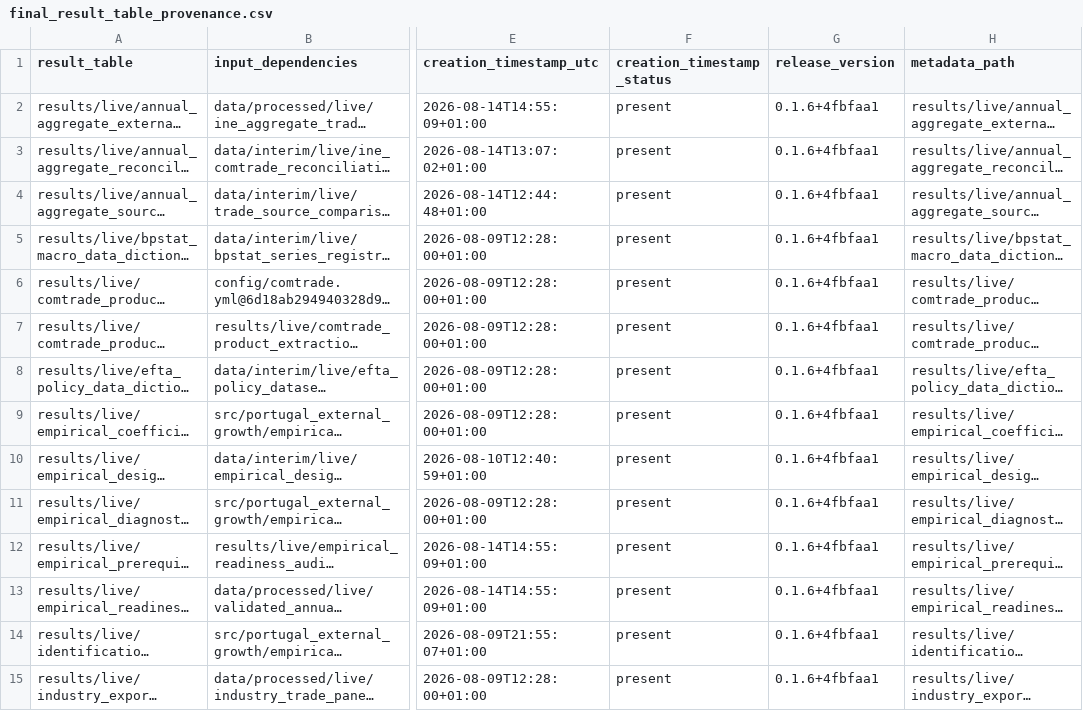
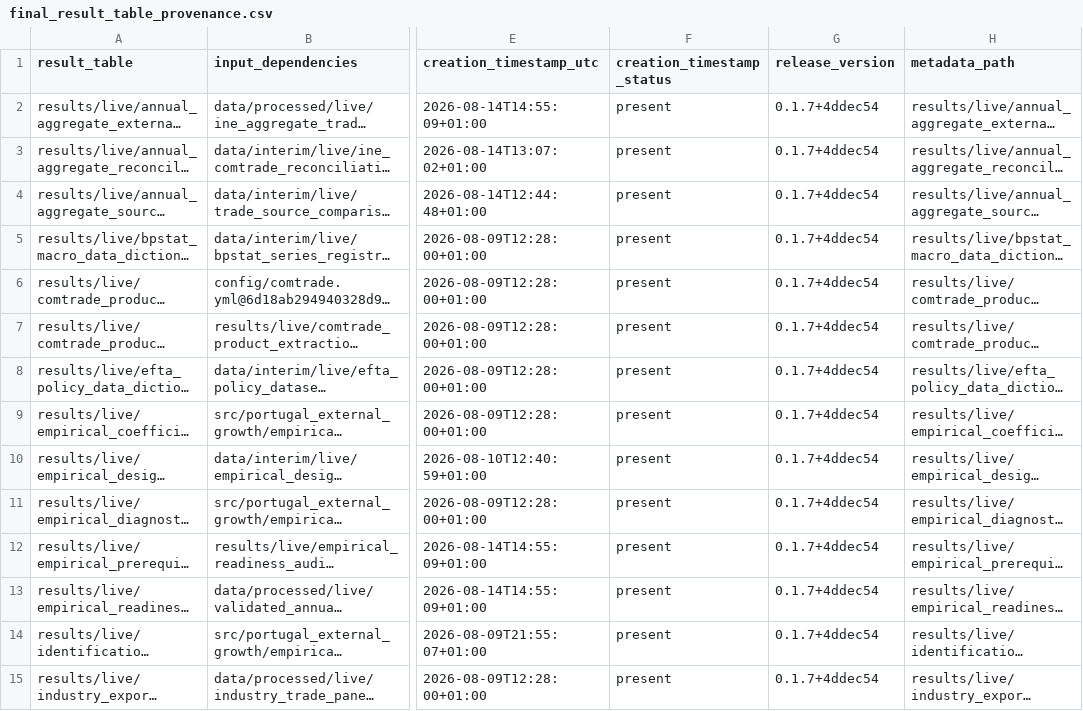
Before and after one commit to DiogoRibeiro7/portugal-external-growth-1960-1973, a CSV file: results/releases/current/final_result_table_provenance.csv, drawn as a sheet; only a part is shown, gaps mark what is left out; long unchanged cells end in …; the diff covers the shown part only; the diff names each change by its address in the sheet, - before the commit and + after, or states it on an @@ line.

```diff
--- a/results/releases/current/final_result_table_provenance.csv
+++ b/results/releases/current/final_result_table_provenance.csv
-G2:G15 (release_version): 0.1.6+4fbfaa1
+G2:G15 (release_version): 0.1.7+4ddec54
```
Also changed, not shown: 16 edited cells elsewhere in this file, results/manifests/current_manifest.csv, results/releases/current/freeze_blocking_reasons.csv, 11 other files.
